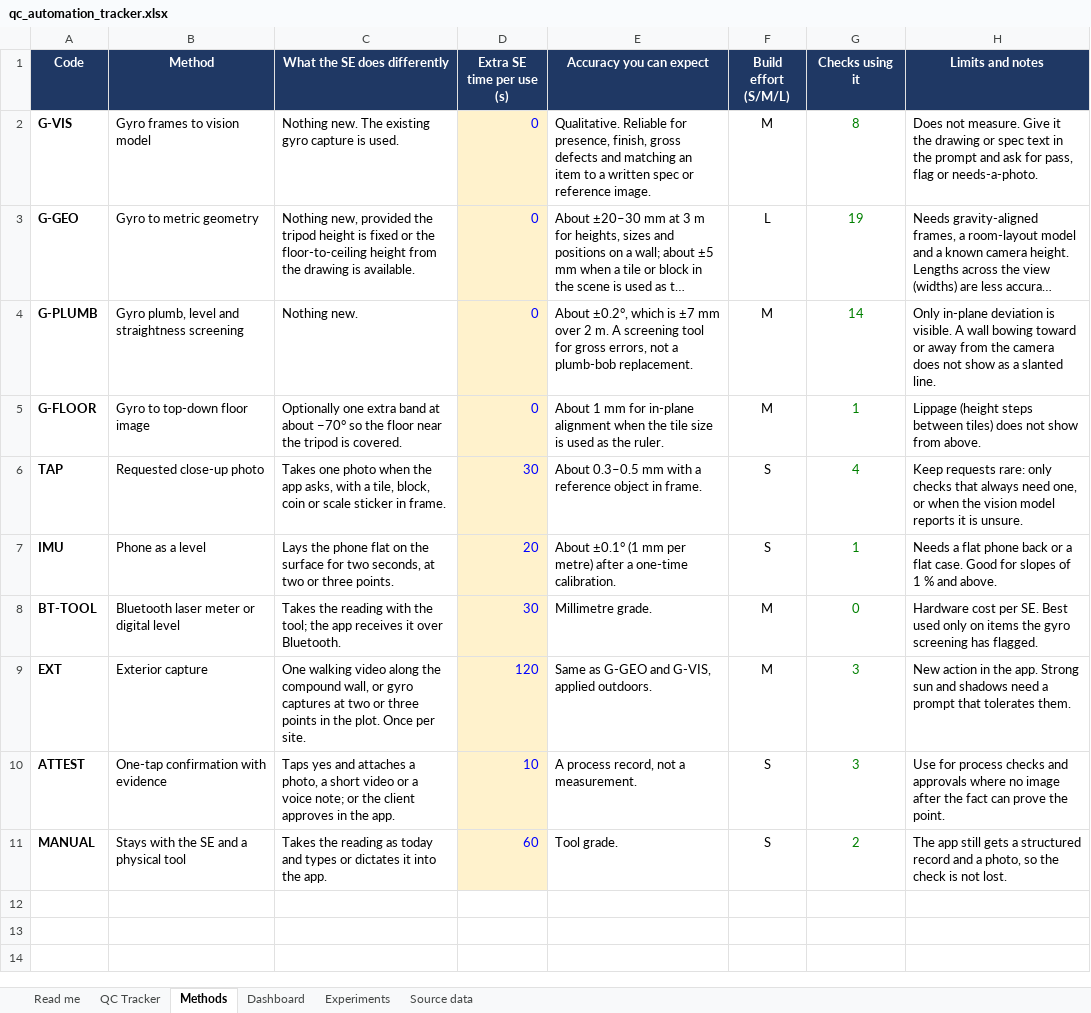
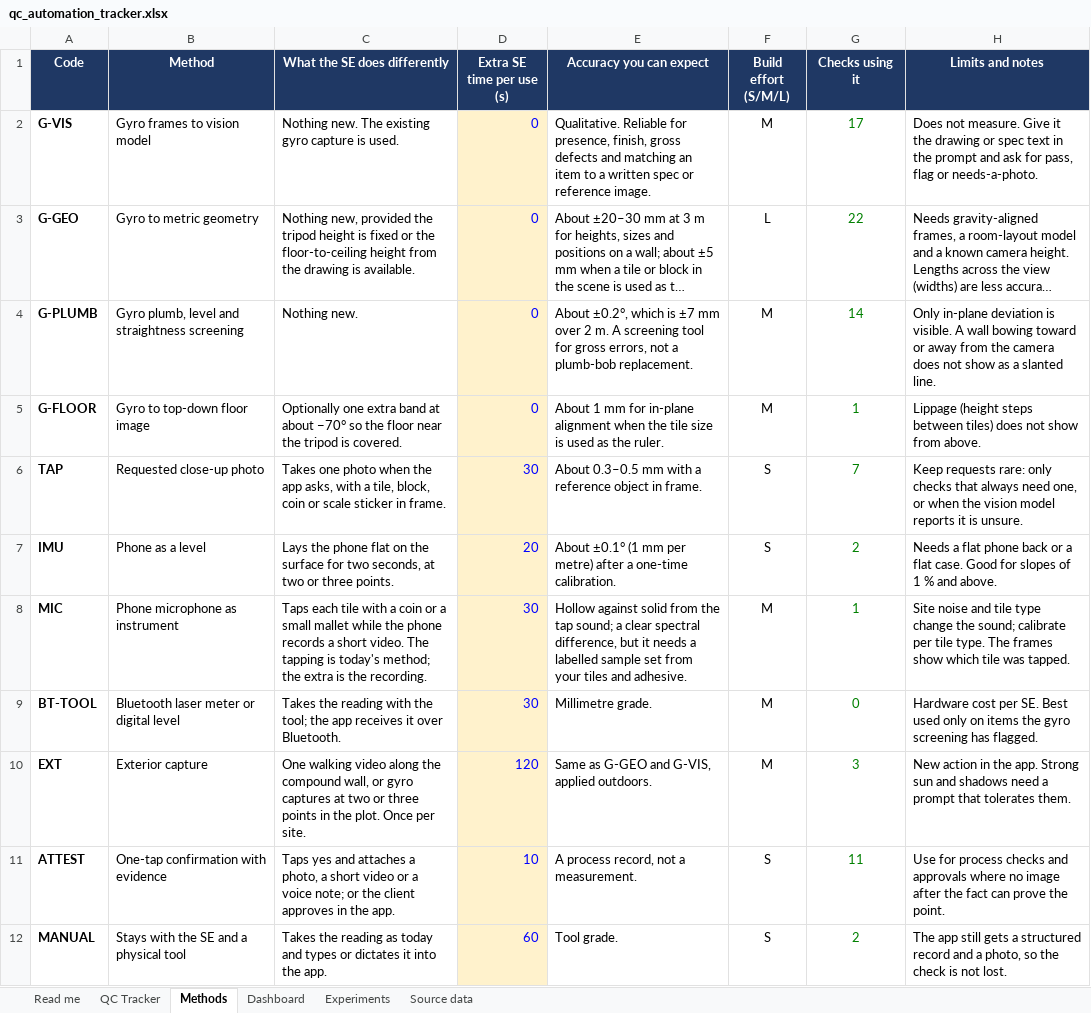
Before and after one commit to ShivanshBnB/Dummy, an Excel workbook: qc_automation_tracker.xlsx, sheet Methods, drawn as a sheet; long unchanged cells end in …; values as stored, in another font and other column widths than the file's, no borders; addresses are those after the commit; the diff names each change by its address in the sheet, - before the commit and + after, or states it on an @@ line.

```diff
--- a/qc_automation_tracker.xlsx (sheet Methods)
+++ b/qc_automation_tracker.xlsx (sheet Methods)
-G2 (Checks using it): 8
+G2 (Checks using it): 17
-G3 (Checks using it): 19
+G3 (Checks using it): 22
-G6 (Checks using it): 4
+G6 (Checks using it): 7
-G7 (Checks using it): 1
+G7 (Checks using it): 2
+row 8: MIC | Phone microphone as instrument | Taps each tile with a coin or a small mallet while the phone records a short video. The tapping is today's method; the extra is the recording. | 30 | Hollow against solid from the tap sound; a clear spectral difference, but it needs a labelled sample set from your tiles and adhesive. | M | 1 | Site noise and tile type change the sound; calibrate per tile type. The frames show which tile was tapped.
-G11 (Checks using it): 3
+G11 (Checks using it): 11
```
Also changed, not shown: sheet QC Tracker, sheet Source data, sheet Dashboard, sheet Read me, formulas that keep their value, 3 other files.
